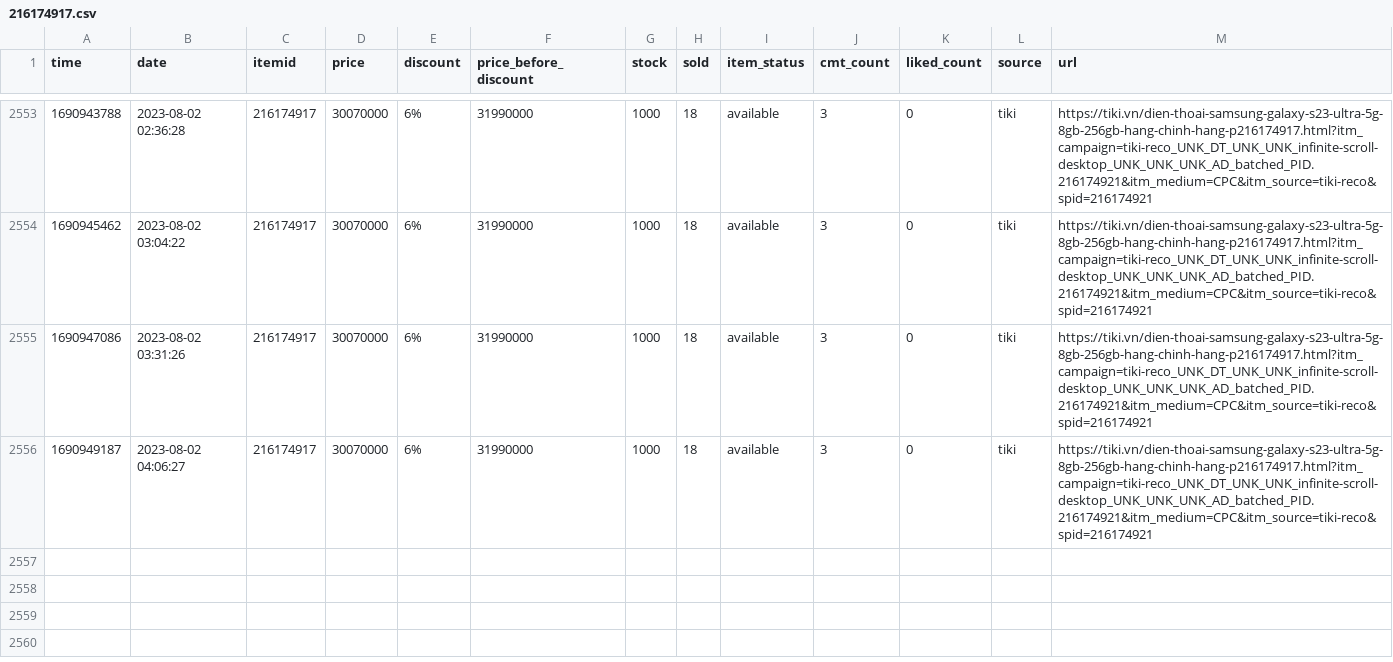
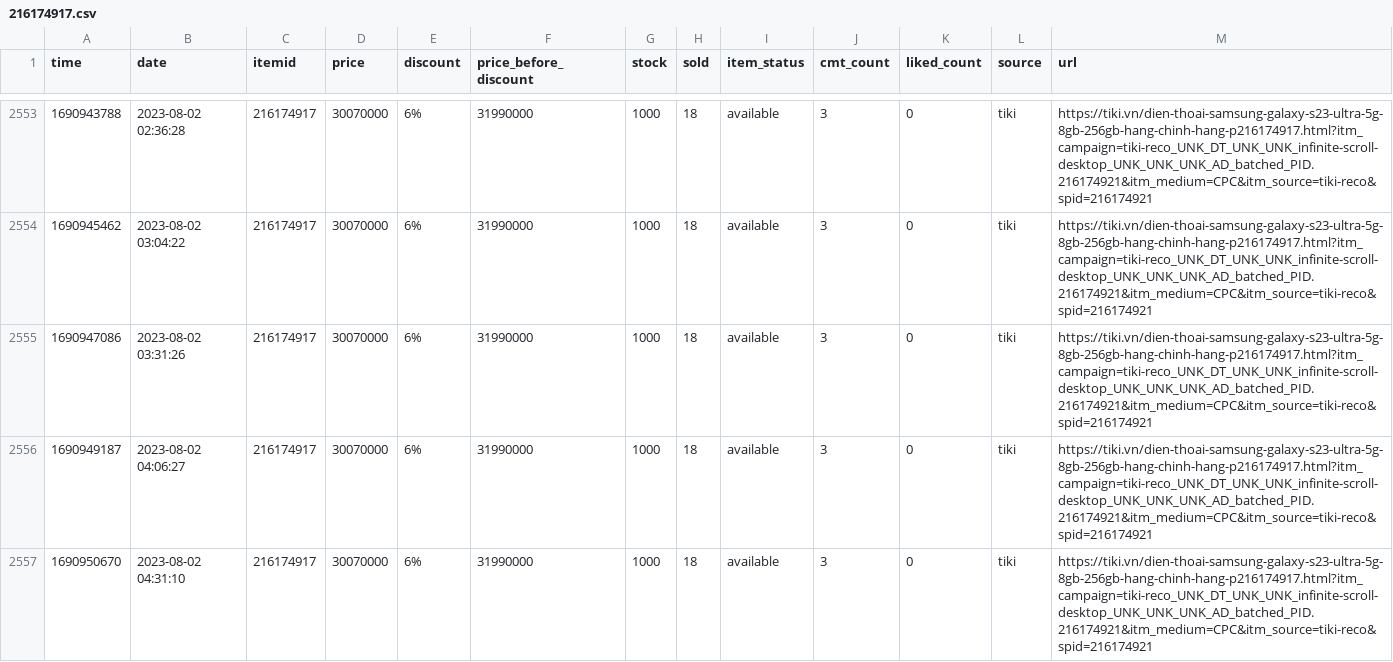
Before and after one commit to neko-pro/rez0nk, a CSV file: data/history/216174917.csv, drawn as a sheet; only a part is shown, gaps mark what is left out.

```diff
--- a/data/history/216174917.csv
+++ b/data/history/216174917.csv
@@ -2556 +2556,2 @@ time,date,itemid,price,discount,price_before_discount,stock,sold,item_status,cmt
 1690949187,2023-08-02 04:06:27,216174917,30070000,6%,31990000,1000,18,available,3,0,tiki,https://tiki.vn/dien-thoai-samsung-galaxy-s23-ultra-5g-8gb-256gb-hang-chinh-hang-p216174917.html?itm_campaign=tiki-reco_UNK_DT_UNK_UNK_infinite-scroll-desktop_UNK_UNK_UNK_AD_batched_PID.216174921&itm_medium=CPC&itm_source=tiki-reco&spid=216174921
+1690950670,2023-08-02 04:31:10,216174917,30070000,6%,31990000,1000,18,available,3,0,tiki,https://tiki.vn/dien-thoai-samsung-galaxy-s23-ultra-5g-8gb-256gb-hang-chinh-hang-p216174917.html?itm_campaign=tiki-reco_UNK_DT_UNK_UNK_infinite-scroll-desktop_UNK_UNK_UNK_AD_batched_PID.216174921&itm_medium=CPC&itm_source=tiki-reco&spid=216174921
```
Also changed, not shown: data/history/127367894.csv, data/history/183035665.csv, 11 other files.
